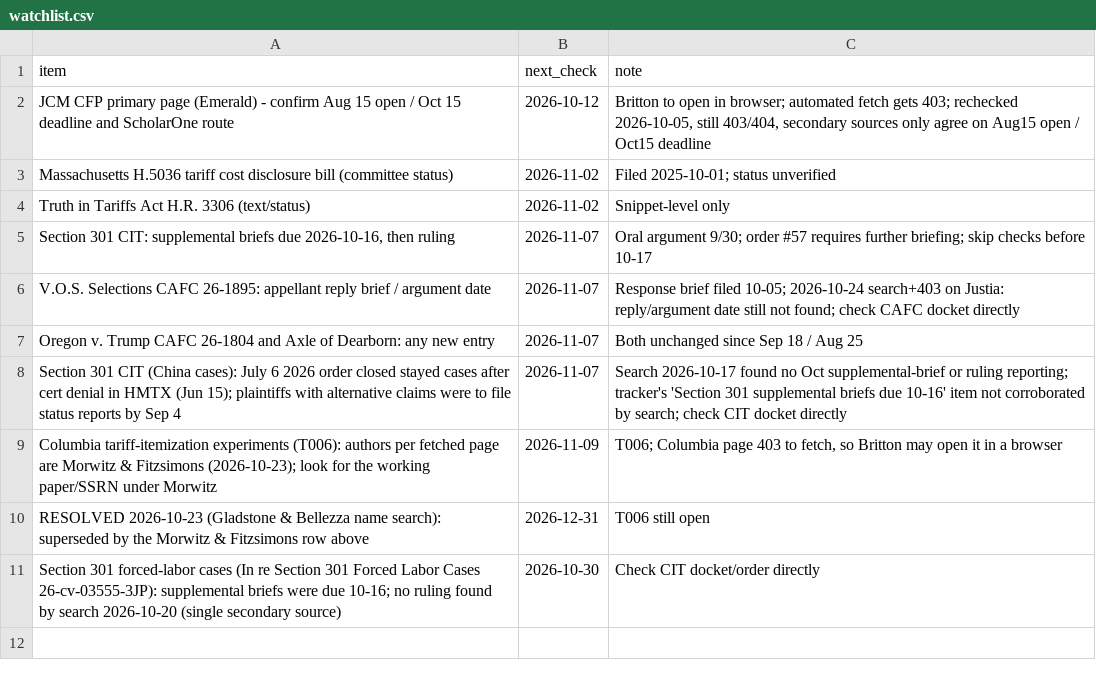
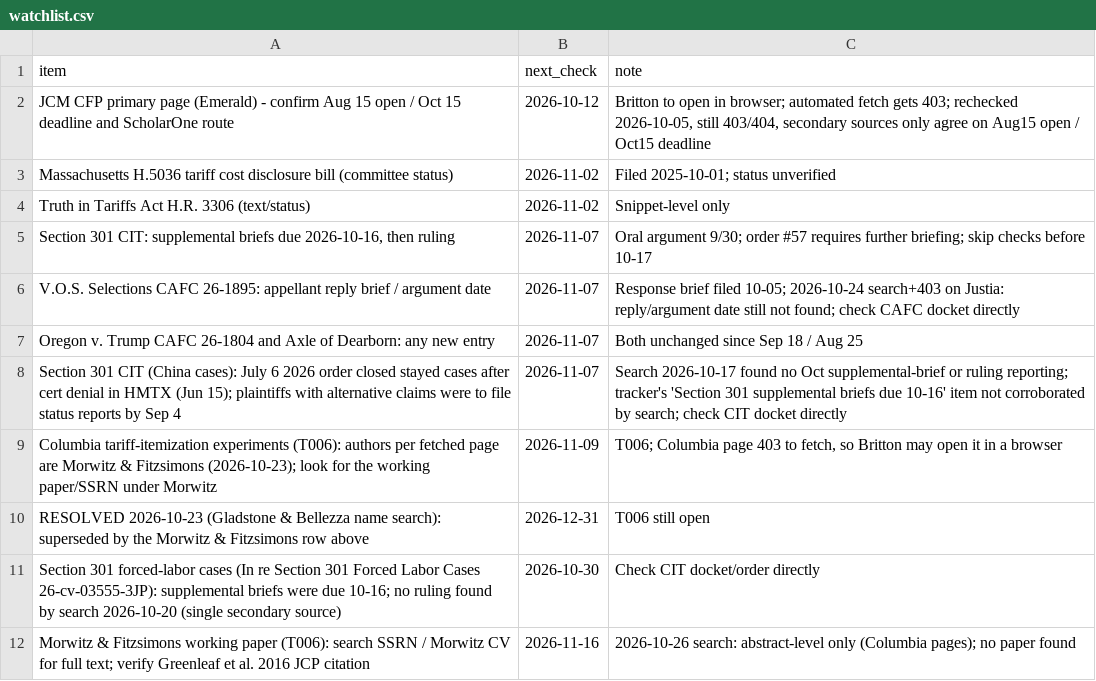
Before and after one commit to brittonleggett/research-threads-cloud, a CSV file: TARIFF_PAPER/04_DATA/watchlist.csv, drawn as a sheet.

```diff
--- a/TARIFF_PAPER/04_DATA/watchlist.csv
+++ b/TARIFF_PAPER/04_DATA/watchlist.csv
@@ -11 +11,2 @@ RESOLVED 2026-10-23 (Gladstone & Bellezza name search): superseded by the Morwit
 Section 301 forced-labor cases (In re Section 301 Forced Labor Cases 26-cv-03555-3JP): supplemental briefs were due 10-16; no ruling found by search 2026-10-20 (single secondary source),2026-10-30,Check CIT docket/order directly
+Morwitz & Fitzsimons working paper (T006): search SSRN / Morwitz CV for full text; verify Greenleaf et al. 2016 JCP citation,2026-11-16,"2026-10-26 search: abstract-level only (Columbia pages); no paper found"
```
Also changed, not shown: DATA_CENTER_PAPER/04_DATA/candidate_leads.csv, DATA_CENTER_PAPER/04_DATA/watchlist.csv, 3 other files.
